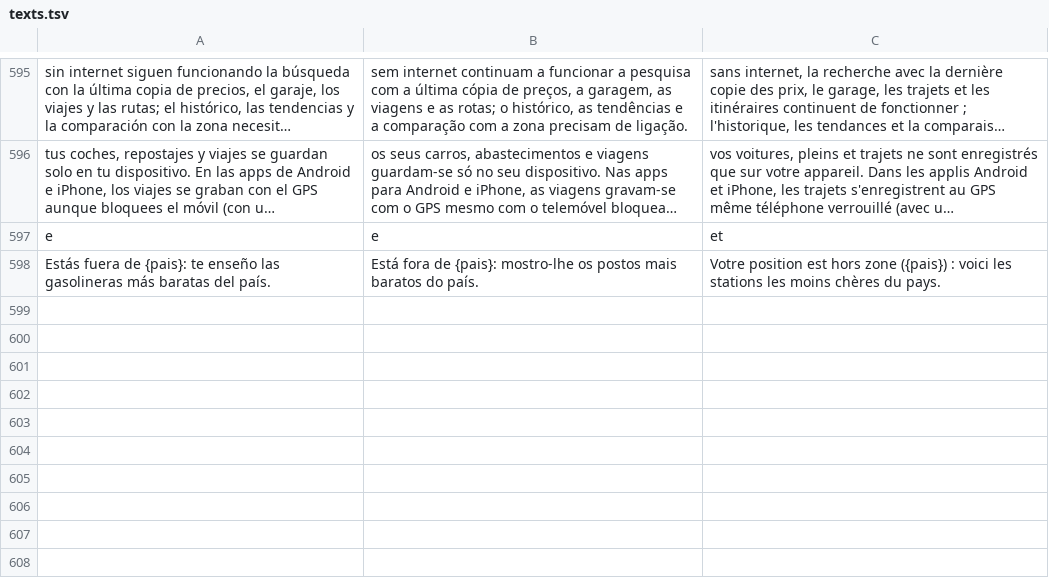
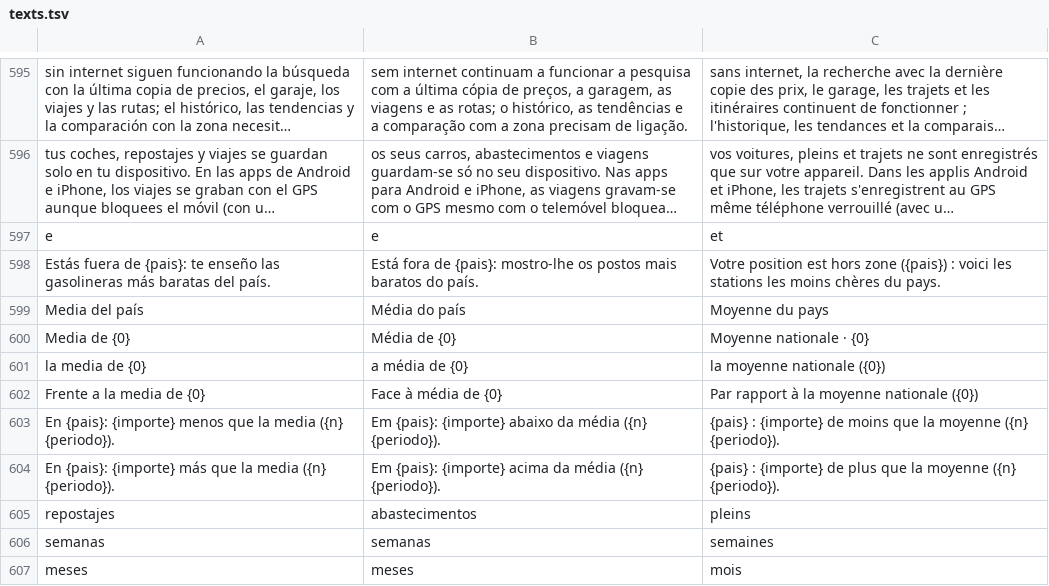
Before and after one commit to Garridoparrayeray/gasolinera-plus, a TSV file: tools/i18n/texts.tsv, drawn as a sheet; only a part is shown, gaps mark what is left out; long unchanged cells end in …; the diff names each change by its address in the sheet, - before the commit and + after, or states it on an @@ line.

Commit message:
Garaje: cada repostaje se compara con la media de su país

```diff
--- a/tools/i18n/texts.tsv
+++ b/tools/i18n/texts.tsv
+row 599: Media del país | Média do país | Moyenne du pays
+row 600: Media de {0} | Média de {0} | Moyenne nationale · {0}
+row 601: la media de {0} | a média de {0} | la moyenne nationale ({0})
+row 602: Frente a la media de {0} | Face à média de {0} | Par rapport à la moyenne nationale ({0})
+row 603: En {pais}: {importe} menos que la media ({n} {periodo}). | Em {pais}: {importe} abaixo da média ({n} {periodo}). | {pais} : {importe} de moins que la moyenne ({n} {periodo}).
+row 604: En {pais}: {importe} más que la media ({n} {periodo}). | Em {pais}: {importe} acima da média ({n} {periodo}). | {pais} : {importe} de plus que la moyenne ({n} {periodo}).
+row 605: repostajes | abastecimentos | pleins
+row 606: semanas | semanas | semaines
+row 607: meses | meses | mois
```
Also changed, not shown: 8 other files.
